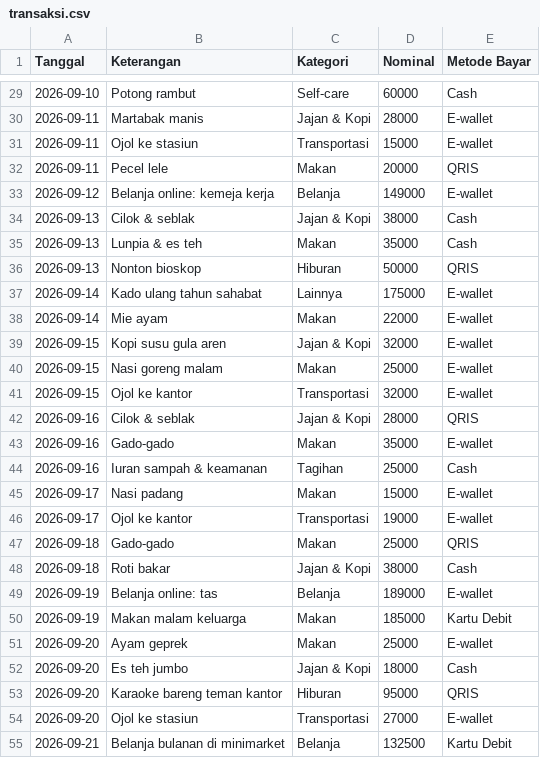
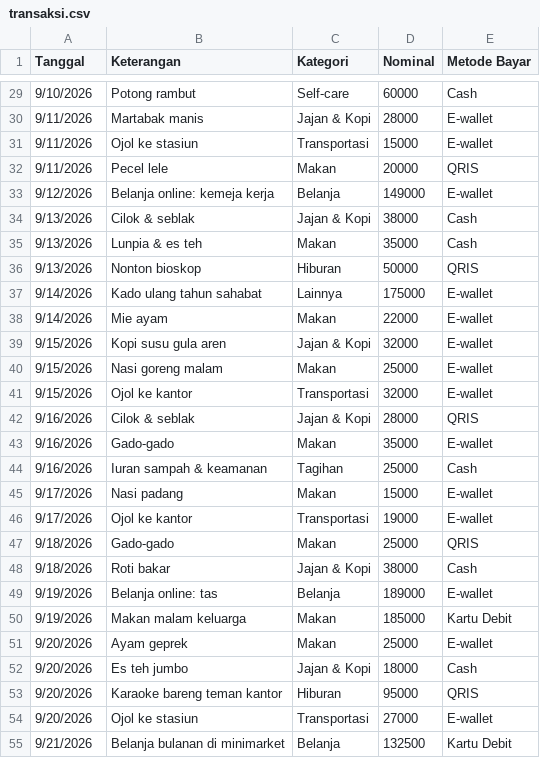
Before and after one commit to RadityaRamadhanEka/Gajian-Tracker, a CSV file: transaksi.csv, drawn as a sheet; only a part is shown, gaps mark what is left out; the diff covers the shown part only.

```diff
--- a/transaksi.csv
+++ b/transaksi.csv
@@ -29,27 +29,27 @@ Tanggal,Keterangan,Kategori,Nominal,Metode Bayar
-2026-09-10,Potong rambut,Self-care,60000,Cash
-2026-09-11,Martabak manis,Jajan & Kopi,28000,E-wallet
-2026-09-11,Ojol ke stasiun,Transportasi,15000,E-wallet
-2026-09-11,Pecel lele,Makan,20000,QRIS
-2026-09-12,Belanja online: kemeja kerja,Belanja,149000,E-wallet
-2026-09-13,Cilok & seblak,Jajan & Kopi,38000,Cash
-2026-09-13,Lunpia & es teh,Makan,35000,Cash
-2026-09-13,Nonton bioskop,Hiburan,50000,QRIS
-2026-09-14,Kado ulang tahun sahabat,Lainnya,175000,E-wallet
-2026-09-14,Mie ayam,Makan,22000,E-wallet
-2026-09-15,Kopi susu gula aren,Jajan & Kopi,32000,E-wallet
-2026-09-15,Nasi goreng malam,Makan,25000,E-wallet
-2026-09-15,Ojol ke kantor,Transportasi,32000,E-wallet
-2026-09-16,Cilok & seblak,Jajan & Kopi,28000,QRIS
-2026-09-16,Gado-gado,Makan,35000,E-wallet
-2026-09-16,Iuran sampah & keamanan,Tagihan,25000,Cash
-2026-09-17,Nasi padang,Makan,15000,E-wallet
-2026-09-17,Ojol ke kantor,Transportasi,19000,E-wallet
-2026-09-18,Gado-gado,Makan,25000,QRIS
-2026-09-18,Roti bakar,Jajan & Kopi,38000,Cash
-2026-09-19,Belanja online: tas,Belanja,189000,E-wallet
-2026-09-19,Makan malam keluarga,Makan,185000,Kartu Debit
-2026-09-20,Ayam geprek,Makan,25000,E-wallet
-2026-09-20,Es teh jumbo,Jajan & Kopi,18000,Cash
-2026-09-20,Karaoke bareng teman kantor,Hiburan,95000,QRIS
-2026-09-20,Ojol ke stasiun,Transportasi,27000,E-wallet
-2026-09-21,Belanja bulanan di minimarket,Belanja,132500,Kartu Debit
+9/10/2026,Potong rambut,Self-care,60000,Cash
+9/11/2026,Martabak manis,Jajan & Kopi,28000,E-wallet
+9/11/2026,Ojol ke stasiun,Transportasi,15000,E-wallet
+9/11/2026,Pecel lele,Makan,20000,QRIS
+9/12/2026,Belanja online: kemeja kerja,Belanja,149000,E-wallet
+9/13/2026,Cilok & seblak,Jajan & Kopi,38000,Cash
+9/13/2026,Lunpia & es teh,Makan,35000,Cash
+9/13/2026,Nonton bioskop,Hiburan,50000,QRIS
+9/14/2026,Kado ulang tahun sahabat,Lainnya,175000,E-wallet
+9/14/2026,Mie ayam,Makan,22000,E-wallet
+9/15/2026,Kopi susu gula aren,Jajan & Kopi,32000,E-wallet
+9/15/2026,Nasi goreng malam,Makan,25000,E-wallet
+9/15/2026,Ojol ke kantor,Transportasi,32000,E-wallet
+9/16/2026,Cilok & seblak,Jajan & Kopi,28000,QRIS
+9/16/2026,Gado-gado,Makan,35000,E-wallet
+9/16/2026,Iuran sampah & keamanan,Tagihan,25000,Cash
+9/17/2026,Nasi padang,Makan,15000,E-wallet
+9/17/2026,Ojol ke kantor,Transportasi,19000,E-wallet
+9/18/2026,Gado-gado,Makan,25000,QRIS
+9/18/2026,Roti bakar,Jajan & Kopi,38000,Cash
+9/19/2026,Belanja online: tas,Belanja,189000,E-wallet
+9/19/2026,Makan malam keluarga,Makan,185000,Kartu Debit
+9/20/2026,Ayam geprek,Makan,25000,E-wallet
+9/20/2026,Es teh jumbo,Jajan & Kopi,18000,Cash
+9/20/2026,Karaoke bareng teman kantor,Hiburan,95000,QRIS
+9/20/2026,Ojol ke stasiun,Transportasi,27000,E-wallet
+9/21/2026,Belanja bulanan di minimarket,Belanja,132500,Kartu Debit
```
Also changed, not shown: 3 added rows and 48 edited cells elsewhere in this file, 2 other files.
